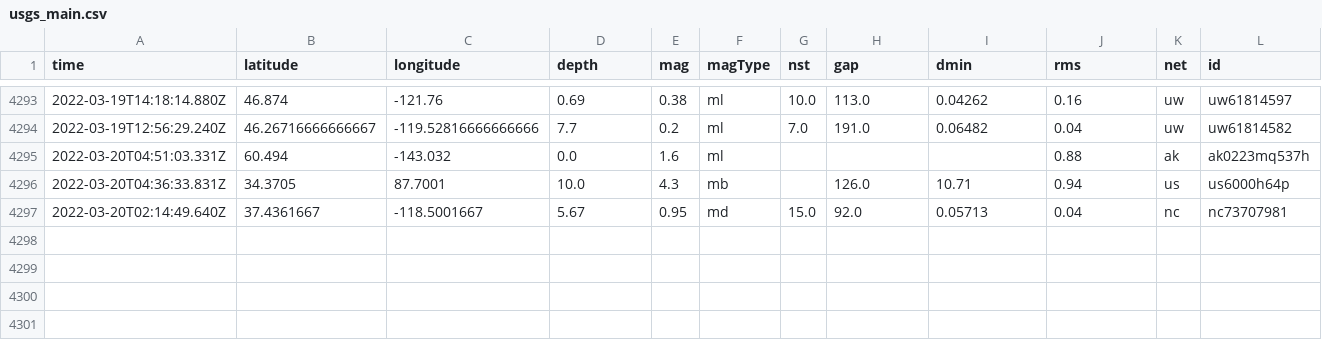
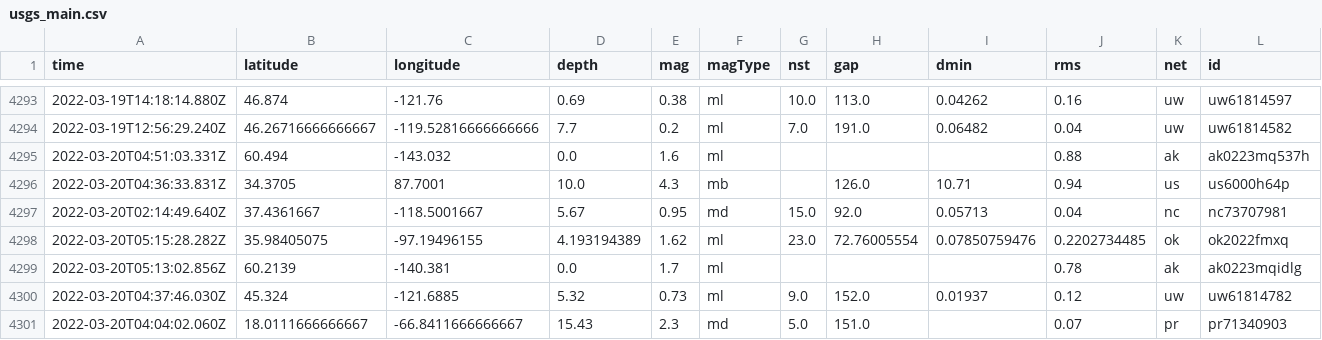
Before and after one commit to JohnnyBerkeley/Nicar2022_actions, a CSV file: usgs_main.csv, drawn as a sheet; only a part is shown, gaps mark what is left out; rows hold the shown columns only; the diff names each change by its address in the sheet, - before the commit and + after, or states it on an @@ line.

```diff
--- a/usgs_main.csv
+++ b/usgs_main.csv
+row 4298: 2022-03-20T05:15:28.282Z | 35.98405075 | -97.19496155 | 4.193194389 | 1.62 | ml | 23.0 | 72.76005554 | 0.07850759476 | 0.2202734485 | ok | ok2022fmxq
+row 4299: 2022-03-20T05:13:02.856Z | 60.2139 | -140.381 | 0.0 | 1.7 | ml |  |  |  | 0.78 | ak | ak0223mqidlg
+row 4300: 2022-03-20T04:37:46.030Z | 45.324 | -121.6885 | 5.32 | 0.73 | ml | 9.0 | 152.0 | 0.01937 | 0.12 | uw | uw61814782
+row 4301: 2022-03-20T04:04:02.060Z | 18.0111666666667 | -66.8411666666667 | 15.43 | 2.3 | md | 5.0 | 151.0 |  | 0.07 | pr | pr71340903
```
Also changed, not shown: usgs_current.csv.
